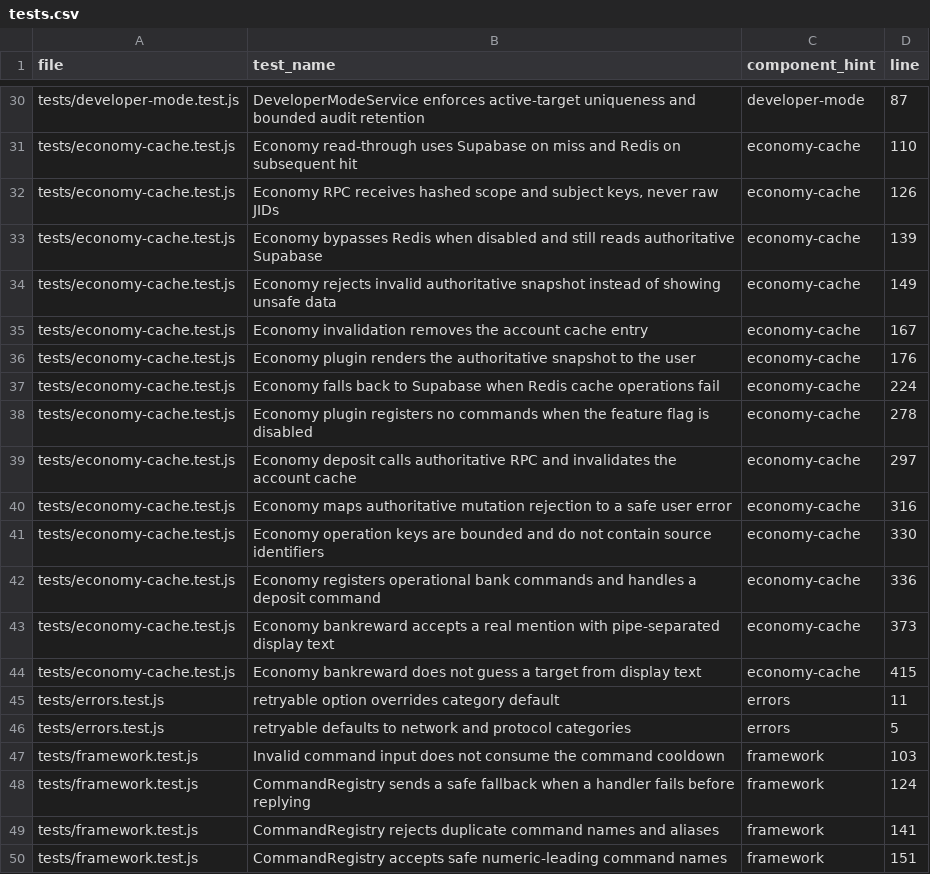
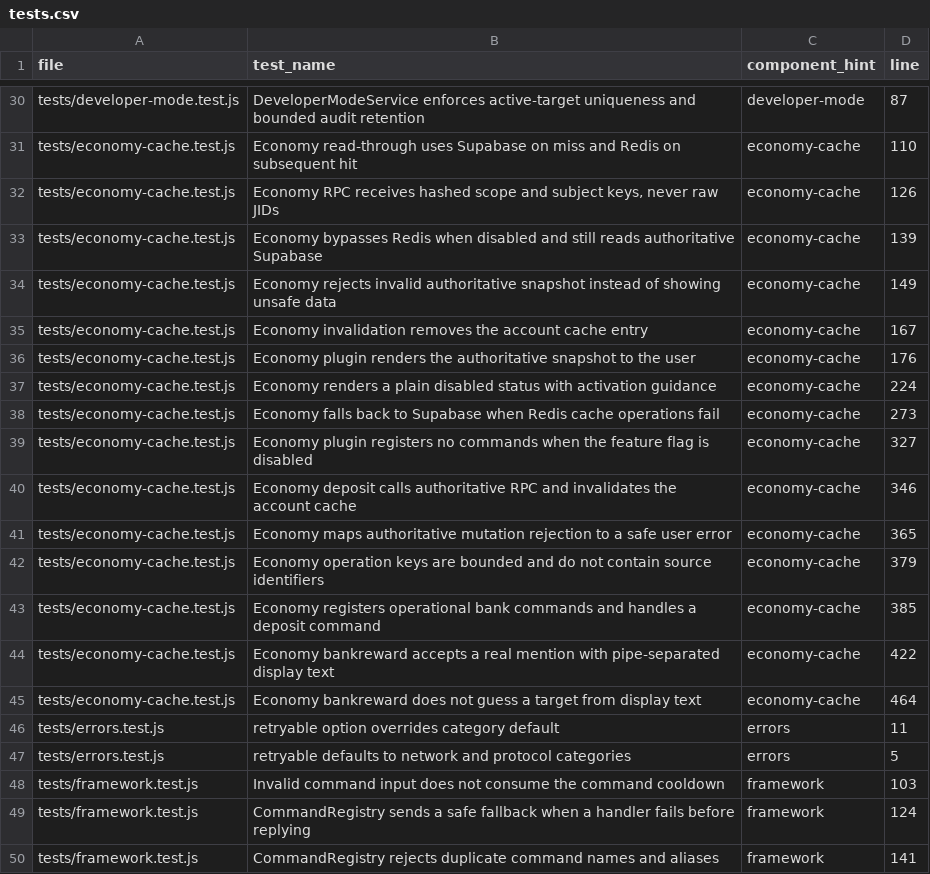
Before and after one commit to leenthequestmaster-code/Allybot, a CSV file: Codebase/tables/tests.csv, drawn as a sheet; only a part is shown, gaps mark what is left out; the shorter side is filled out with more unchanged rows.

```diff
--- a/Codebase/tables/tests.csv
+++ b/Codebase/tables/tests.csv
@@ -36,10 +36,11 @@ tests/economy-cache.test.js,Economy invalidation removes the account cache entry
 tests/economy-cache.test.js,Economy plugin renders the authoritative snapshot to the user,economy-cache,176
-tests/economy-cache.test.js,Economy falls back to Supabase when Redis cache operations fail,economy-cache,224
-tests/economy-cache.test.js,Economy plugin registers no commands when the feature flag is disabled,economy-cache,278
-tests/economy-cache.test.js,Economy deposit calls authoritative RPC and invalidates the account cache,economy-cache,297
-tests/economy-cache.test.js,Economy maps authoritative mutation rejection to a safe user error,economy-cache,316
-tests/economy-cache.test.js,Economy operation keys are bounded and do not contain source identifiers,economy-cache,330
-tests/economy-cache.test.js,Economy registers operational bank commands and handles a deposit command,economy-cache,336
-tests/economy-cache.test.js,Economy bankreward accepts a real mention with pipe-separated display text,economy-cache,373
-tests/economy-cache.test.js,Economy bankreward does not guess a target from display text,economy-cache,415
+tests/economy-cache.test.js,Economy renders a plain disabled status with activation guidance,economy-cache,224
+tests/economy-cache.test.js,Economy falls back to Supabase when Redis cache operations fail,economy-cache,273
+tests/economy-cache.test.js,Economy plugin registers no commands when the feature flag is disabled,economy-cache,327
+tests/economy-cache.test.js,Economy deposit calls authoritative RPC and invalidates the account cache,economy-cache,346
+tests/economy-cache.test.js,Economy maps authoritative mutation rejection to a safe user error,economy-cache,365
+tests/economy-cache.test.js,Economy operation keys are bounded and do not contain source identifiers,economy-cache,379
+tests/economy-cache.test.js,Economy registers operational bank commands and handles a deposit command,economy-cache,385
+tests/economy-cache.test.js,Economy bankreward accepts a real mention with pipe-separated display text,economy-cache,422
+tests/economy-cache.test.js,Economy bankreward does not guess a target from display text,economy-cache,464
 tests/errors.test.js,retryable option overrides category default,errors,11
```
Also changed, not shown: Codebase/tables/commands.csv, Codebase/tables/files.csv, 9 other files.
